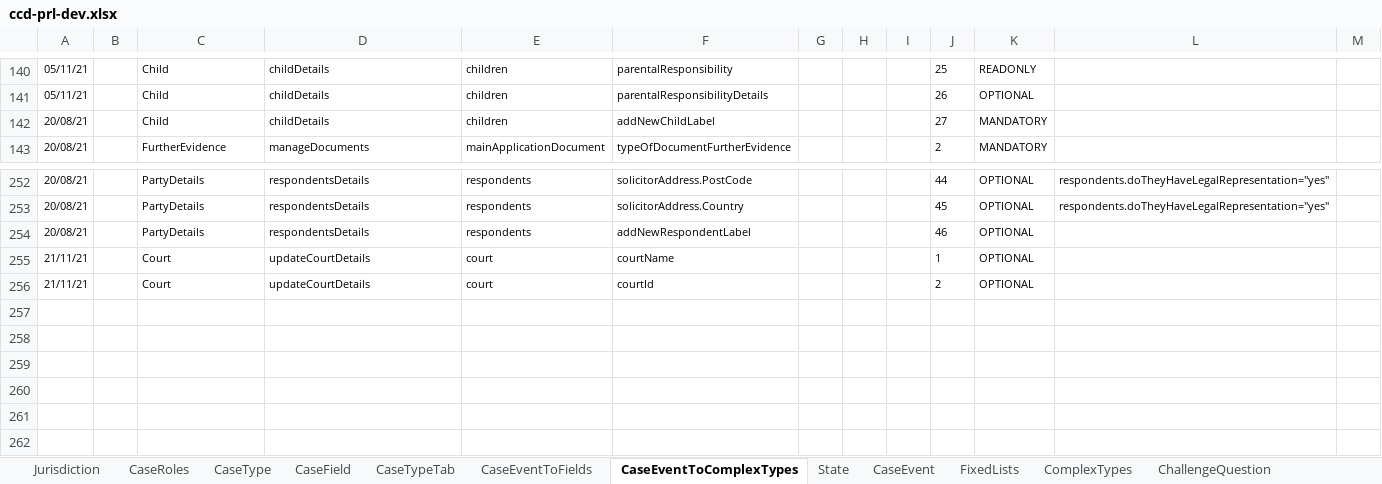
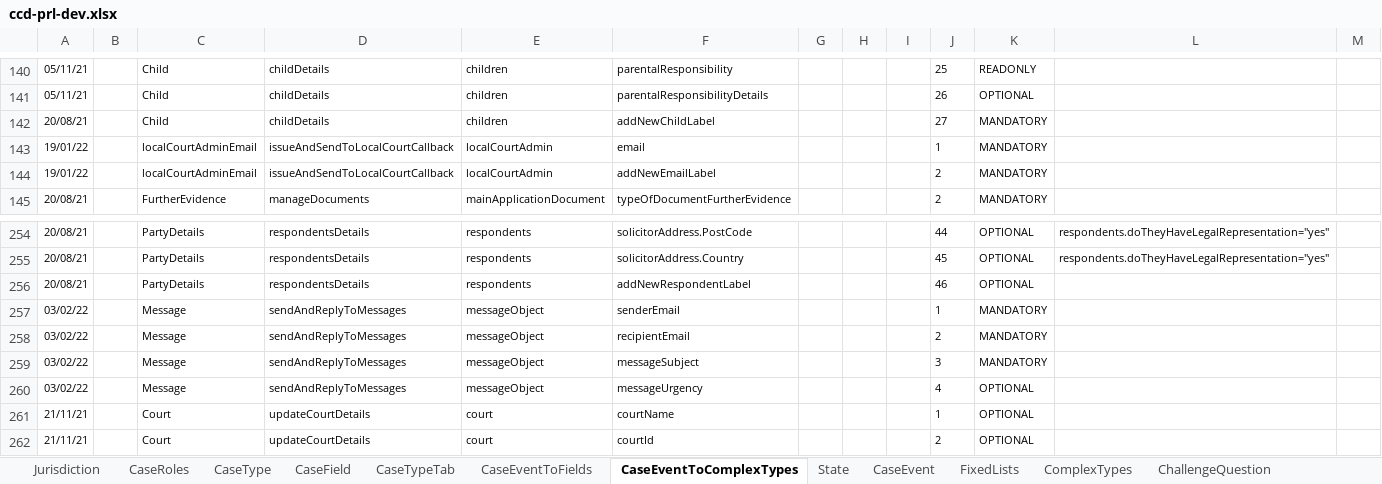
Before and after one commit to hmcts/prl-ccd-definitions, an Excel workbook: build/ccd-development-config/ccd-prl-dev.xlsx, sheet CaseEventToComplexTypes, drawn as a sheet; only a part is shown, gaps mark what is left out; values as stored, in another font and other column widths than the file's, no borders; the diff names each change by its address in the sheet, - before the commit and + after, or states it on an @@ line.

Commit message:
added initial event and fields

```diff
--- a/build/ccd-development-config/ccd-prl-dev.xlsx (sheet CaseEventToComplexTypes)
+++ b/build/ccd-development-config/ccd-prl-dev.xlsx (sheet CaseEventToComplexTypes)
+row 143: 19/01/22 |  | localCourtAdminEmail | issueAndSendToLocalCourtCallback | localCourtAdmin | email |  |  |  | 1 | MANDATORY
+row 144: 19/01/22 |  | localCourtAdminEmail | issueAndSendToLocalCourtCallback | localCourtAdmin | addNewEmailLabel |  |  |  | 2 | MANDATORY
+row 257: 03/02/22 |  | Message | sendAndReplyToMessages | messageObject | senderEmail |  |  |  | 1 | MANDATORY
+row 258: 03/02/22 |  | Message | sendAndReplyToMessages | messageObject | recipientEmail |  |  |  | 2 | MANDATORY
+row 259: 03/02/22 |  | Message | sendAndReplyToMessages | messageObject | messageSubject |  |  |  | 3 | MANDATORY
+row 260: 03/02/22 |  | Message | sendAndReplyToMessages | messageObject | messageUrgency |  |  |  | 4 | OPTIONAL
```
Also changed, not shown: sheet CaseEventToFields, sheet CaseField, sheet ComplexTypes, sheet AuthorisationCaseField, sheet CaseEvent, sheet AuthorisationCaseEvent, 4 more sheets, 8 other files.
